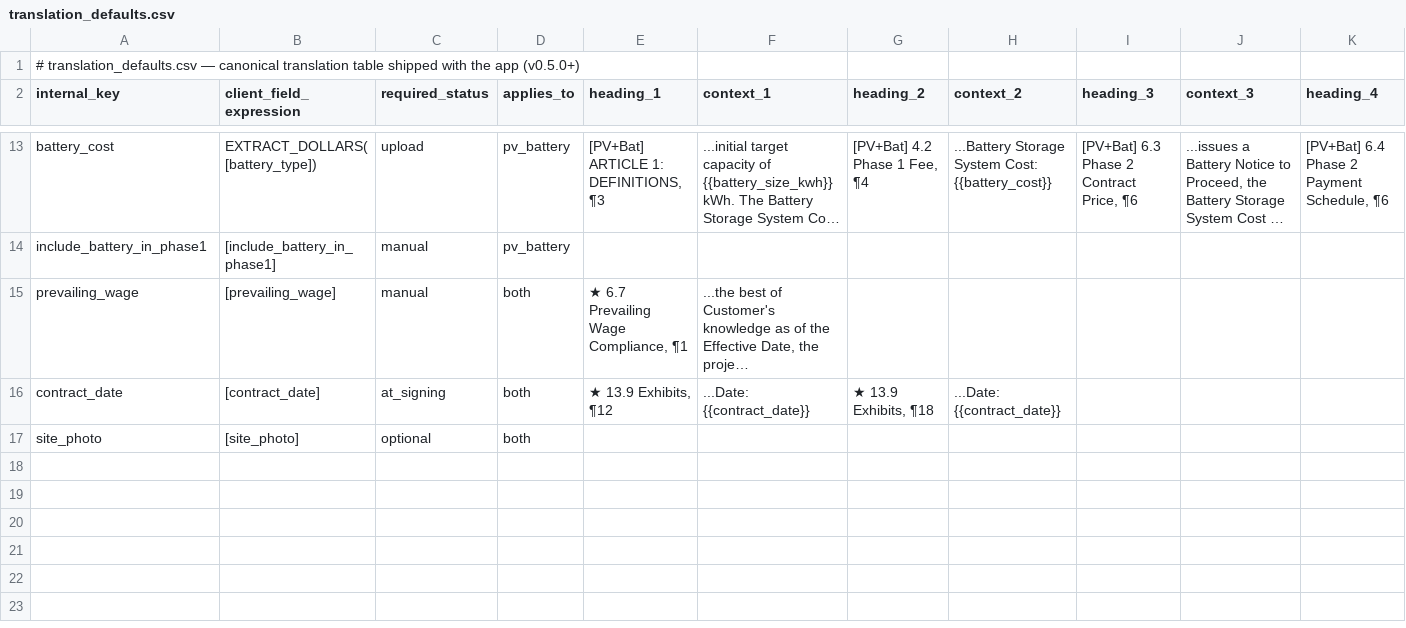
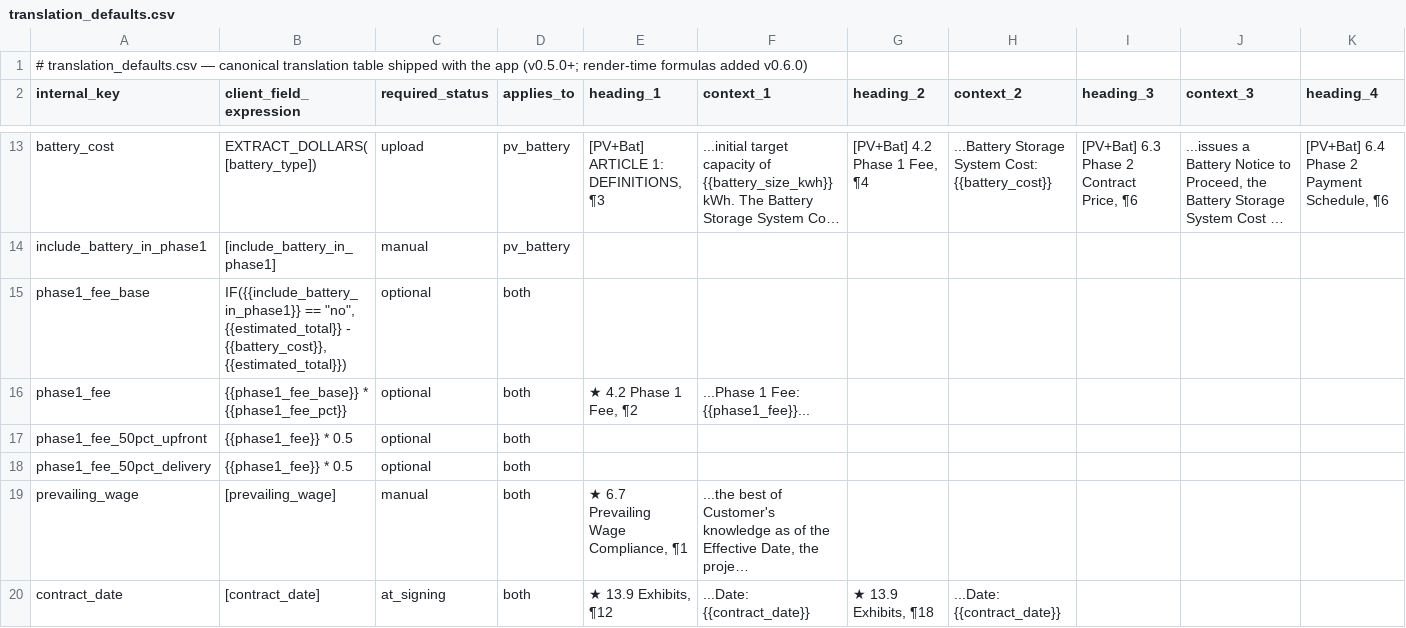
Before and after one commit to josetorre-bueno/Makello-Contract, a CSV file: translation_defaults.csv, drawn as a sheet; only a part is shown, gaps mark what is left out; the shorter side is filled out with more unchanged rows; long unchanged cells end in …; rows hold the shown columns only; the diff names each change by its address in the sheet, - before the commit and + after, or states it on an @@ line.

```diff
--- a/translation_defaults.csv
+++ b/translation_defaults.csv
-A1 (internal_key): …the app (v0.5.0+)
+A1 (internal_key): …the app (v0.5.0+; render-time formulas added v0.6.0)
+row 15: phase1_fee_base | IF({{include_battery_in_phase1}} == "no", {{estimated_total}} - {{battery_cost}}, {{estimated_total}}) | optional | both
+row 16: phase1_fee | {{phase1_fee_base}} * {{phase1_fee_pct}} | optional | both | ★ 4.2 Phase 1 Fee, ¶2 | ...Phase 1 Fee: {{phase1_fee}}...
+row 17: phase1_fee_50pct_upfront | {{phase1_fee}} * 0.5 | optional | both
+row 18: phase1_fee_50pct_delivery | {{phase1_fee}} * 0.5 | optional | both
```
Also changed, not shown: 3 other files.
